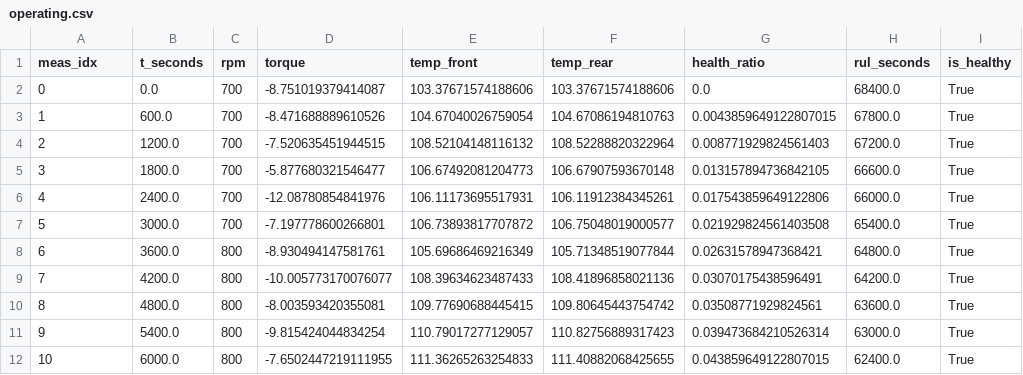
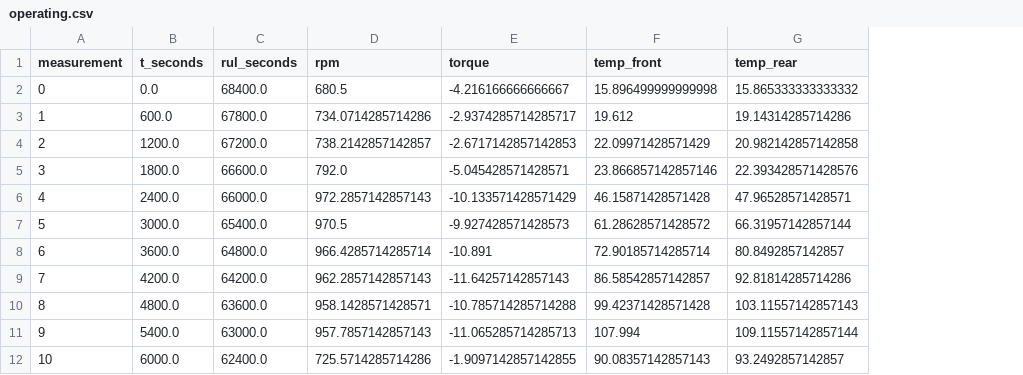
Before and after one commit to do4ai/ajou-bearing, a CSV file: data/raw/Train2/operating.csv, drawn as a sheet; only a part is shown; removed rows and columns are numbered as before the commit, all else as after; the diff covers the shown part only; the diff names each change by its address in the sheet, - before the commit and + after, or states it on an @@ line.

```diff
--- a/data/raw/Train2/operating.csv
+++ b/data/raw/Train2/operating.csv
-column C (rpm), rows 2-12: 700 | 700 | 700 | 700 | 700 | 700 | 800 | 800 | 800 | 800 | 800
-column D (torque), rows 2-12: -8.751019379414087 | -8.471688889610526 | -7.520635451944515 | -5.877680321546477 | -12.08780854841976 | -7.197778600266801 | -8.930494147581761 | -10.005773170076077 | -8.003593420355081 | -9.815424044834254 | -7.6502447219111955
-column E (temp_front), rows 2-12: 103.37671574188606 | 104.67040026759054 | 108.52104148116132 | 106.67492081204773 | 106.11173695517931 | 106.73893817707872 | 105.69686469216349 | 108.39634623487433 | 109.77690688445415 | 110.79017277129057 | 111.36265263254833
-column F (temp_rear), rows 2-12: 103.37671574188606 | 104.67086194810763 | 108.52288820322964 | 106.67907593670148 | 106.11912384345261 | 106.75048019000577 | 105.71348519077844 | 108.41896858021136 | 109.80645443754742 | 110.82756889317423 | 111.40882068425655
-column G (health_ratio), rows 2-12: 0.0 | 0.0043859649122807015 | 0.008771929824561403 | 0.013157894736842105 | 0.017543859649122806 | 0.021929824561403508 | 0.02631578947368421 | 0.03070175438596491 | 0.03508771929824561 | 0.039473684210526314 | 0.043859649122807015
-column I (is_healthy), rows 2-12: all True
+column D (rpm), rows 2-12: 680.5 | 734.0714285714286 | 738.2142857142857 | 792.0 | 972.2857142857143 | 970.5 | 966.4285714285714 | 962.2857142857143 | 958.1428571428571 | 957.7857142857143 | 725.5714285714286
+column E (torque), rows 2-12: -4.216166666666667 | -2.9374285714285717 | -2.6717142857142853 | -5.045428571428571 | -10.133571428571429 | -9.927428571428573 | -10.891 | -11.64257142857143 | -10.785714285714288 | -11.065285714285713 | -1.9097142857142855
+column F (temp_front), rows 2-12: 15.896499999999998 | 19.612 | 22.09971428571429 | 23.866857142857146 | 46.15871428571428 | 61.28628571428572 | 72.90185714285714 | 86.58542857142857 | 99.42371428571428 | 107.994 | 90.08357142857143
+column G (temp_rear), rows 2-12: 15.865333333333332 | 19.14314285714286 | 20.982142857142858 | 22.393428571428576 | 47.96528571428571 | 66.31957142857144 | 80.8492857142857 | 92.81814285714286 | 103.11557142857143 | 109.11557142857144 | 93.2492857142857
@@ column A (measurement) renumbered in row 1 @@
```
Also changed, not shown: 19 added rows elsewhere in this file, 01_경민팀_OrderTracking/results/lobo_results.csv, 02_태환팀_SpectrogramCNN/results/lobo_results.csv, 29 other files.
